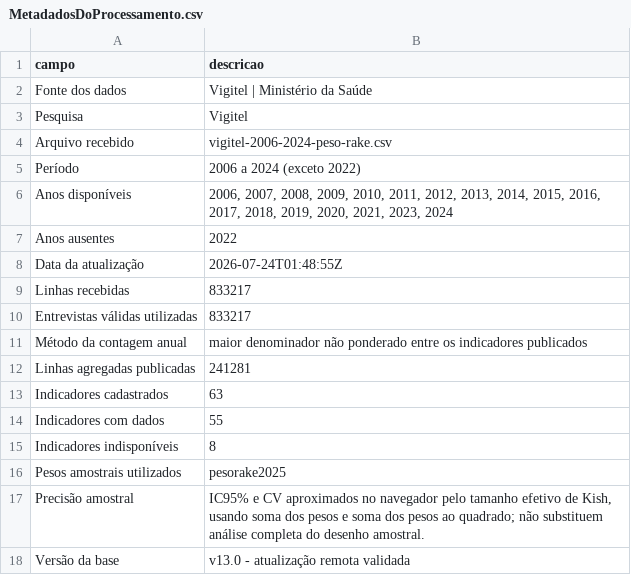
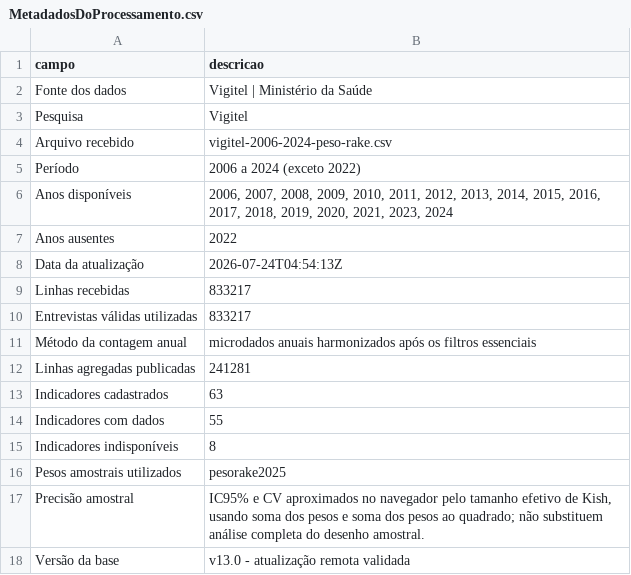
Before and after one commit to LuannaSilvaa/ObservatorioAnaliticoVigitel, a CSV file: MetadadosDoProcessamento.csv, drawn as a sheet.

```diff
--- a/MetadadosDoProcessamento.csv
+++ b/MetadadosDoProcessamento.csv
@@ -7,6 +7,6 @@ Anos disponíveis,"2006, 2007, 2008, 2009, 2010, 2011, 2012, 2013, 2014, 2015, 2
 Anos ausentes,2022
-Data da atualização,2026-07-24T01:48:55Z
+Data da atualização,2026-07-24T04:54:13Z
 Linhas recebidas,833217
 Entrevistas válidas utilizadas,833217
-Método da contagem anual,maior denominador não ponderado entre os indicadores publicados
+Método da contagem anual,microdados anuais harmonizados após os filtros essenciais
 Linhas agregadas publicadas,241281
```
